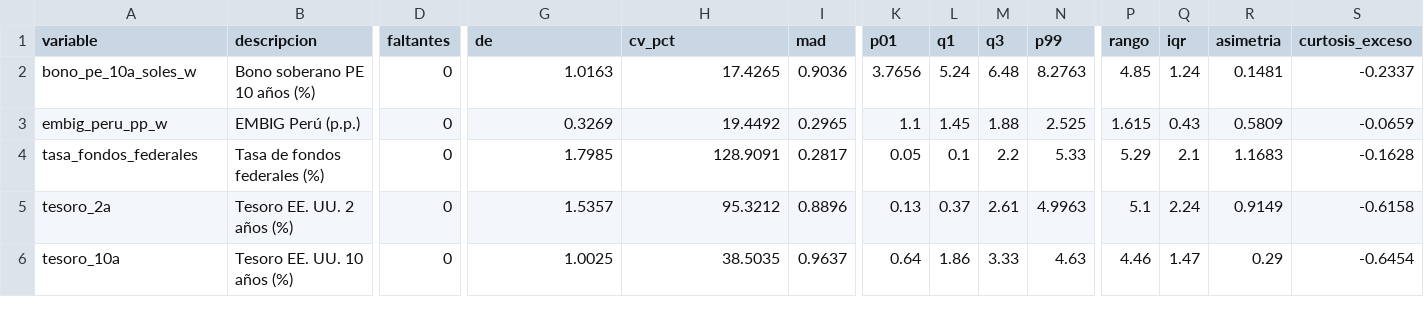
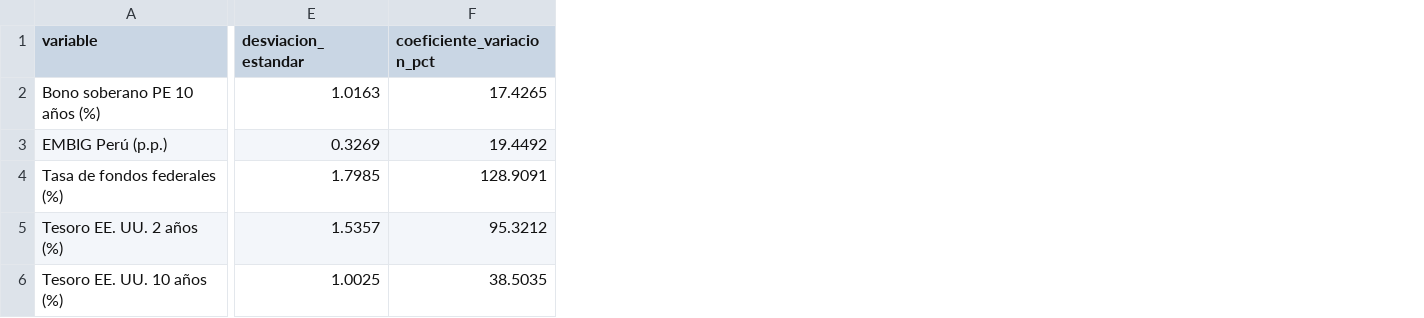
Before and after one commit to RomeroRamonMirianAngela/ROMERO-RAM-N-MIRIAN-FINANZAS-I, a CSV file: salidas/tabla_descriptivos.csv, drawn as a sheet; only a part is shown, gaps mark what is left out; removed rows and columns are numbered as before the commit, all else as after; the diff names each change by its address in the sheet, - before the commit and + after, or states it on an @@ line.

```diff
--- a/salidas/tabla_descriptivos.csv
+++ b/salidas/tabla_descriptivos.csv
-column B (descripcion), rows 2-6: Bono soberano PE 10 años (%) | EMBIG Perú (p.p.) | Tasa de fondos federales (%) | Tesoro EE. UU. 2 años (%) | Tesoro EE. UU. 10 años (%)
-column D (faltantes), rows 2-6: all 0
-column I (mad), rows 2-6: 0.9036 | 0.2965 | 0.2817 | 0.8896 | 0.9637
-column K (p01), rows 2-6: 3.7656 | 1.1 | 0.05 | 0.13 | 0.64
-column L (q1), rows 2-6: 5.24 | 1.45 | 0.1 | 0.37 | 1.86
-column M (q3), rows 2-6: 6.48 | 1.88 | 2.2 | 2.61 | 3.33
-column N (p99), rows 2-6: 8.2763 | 2.525 | 5.33 | 4.9963 | 4.63
-column P (rango), rows 2-6: 4.85 | 1.615 | 5.29 | 5.1 | 4.46
-column Q (iqr), rows 2-6: 1.24 | 0.43 | 2.1 | 2.24 | 1.47
-column R (asimetria), rows 2-6: 0.1481 | 0.5809 | 1.1683 | 0.9149 | 0.29
-column S (curtosis_exceso), rows 2-6: -0.2337 | -0.0659 | -0.1628 | -0.6158 | -0.6454
-E1: de
+E1: desviacion_estandar
-F1: cv_pct
+F1: coeficiente_variacion_pct
-A2 (variable): bono_pe_10a_soles_w
+A2 (variable): Bono soberano PE 10 años (%)
-A3 (variable): embig_peru_pp_w
+A3 (variable): EMBIG Perú (p.p.)
-A4 (variable): tasa_fondos_federales
+A4 (variable): Tasa de fondos federales (%)
-A5 (variable): tesoro_2a
+A5 (variable): Tesoro EE. UU. 2 años (%)
-A6 (variable): tesoro_10a
+A6 (variable): Tesoro EE. UU. 10 años (%)
```
Also changed, not shown: salidas/tabla_correlaciones_parciales.csv, salidas/tabla_correlaciones_pearson.csv, 36 other files.
